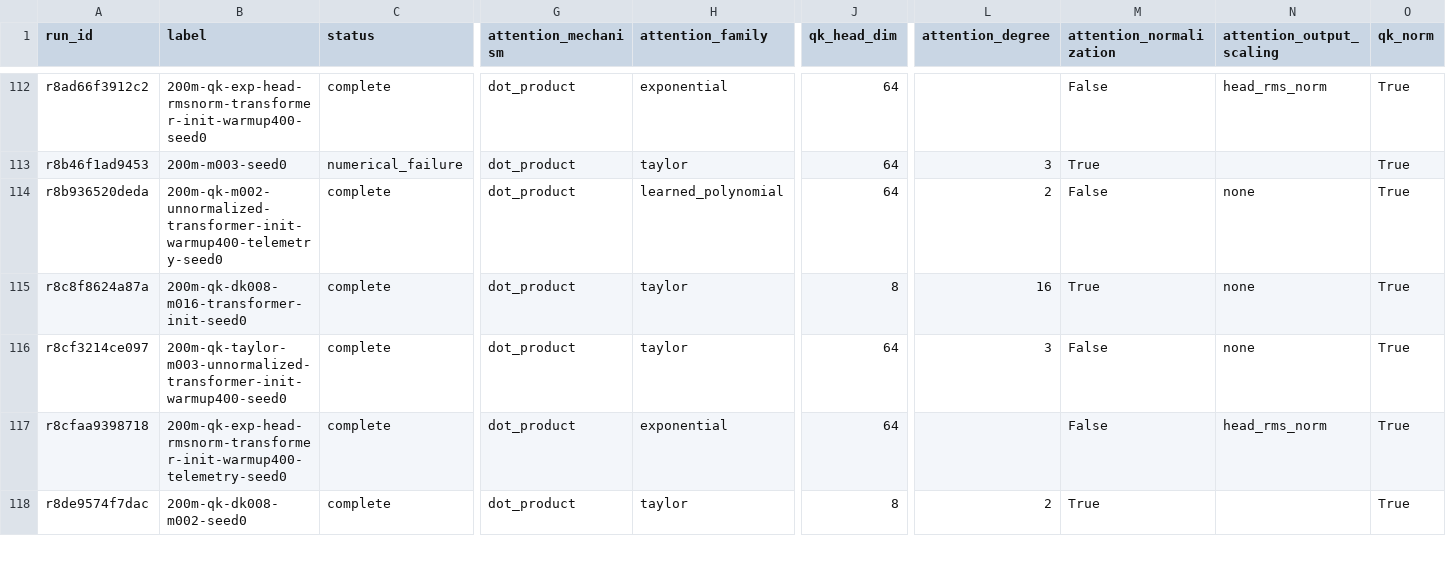
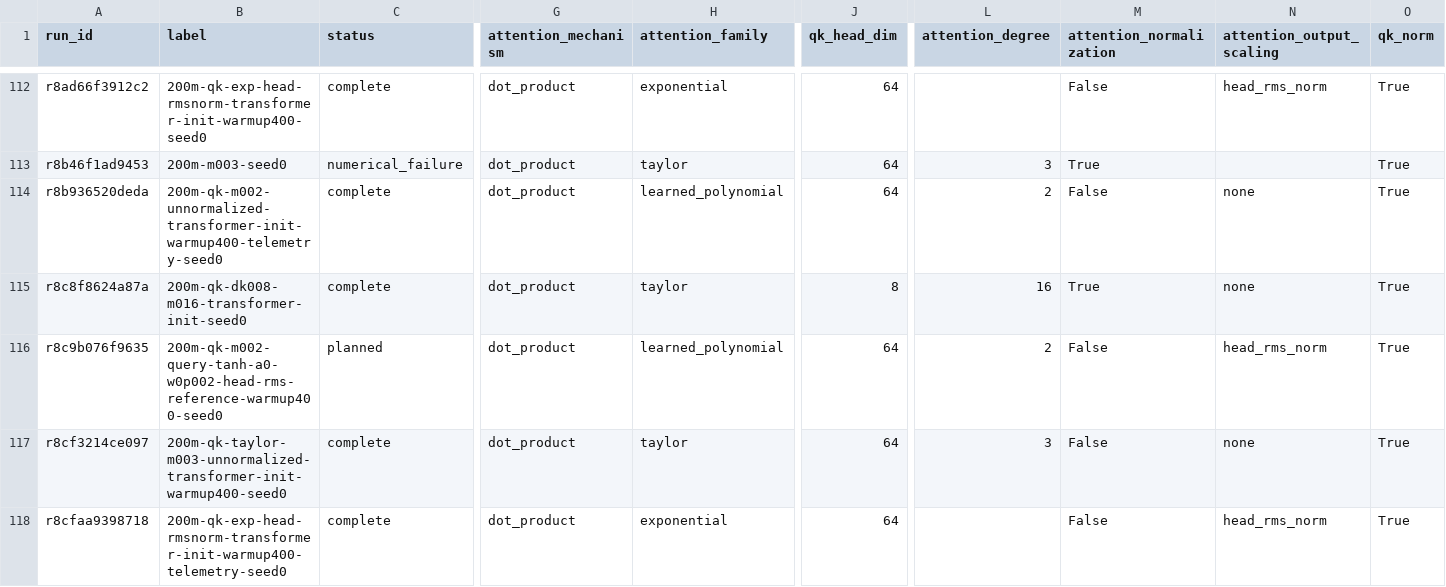
Before and after one commit to rafaelhanashiro/functional-memory, a CSV file: experiments/attention_scaling/runs.csv, drawn as a sheet; only a part is shown, gaps mark what is left out; the shorter side is filled out with more unchanged rows; rows hold the shown columns only; the diff names each change by its address in the sheet, - before the commit and + after, or states it on an @@ line.

```diff
--- a/experiments/attention_scaling/runs.csv
+++ b/experiments/attention_scaling/runs.csv
+row 116: r8c9b076f9635 | 200m-qk-m002-query-tanh-a0-w0p002-head-rms-reference-warmup400-seed0 | planned | dot_product | learned_polynomial | 64 | 2 | False | head_rms_norm | True
```
Also changed, not shown: 3 other files.
